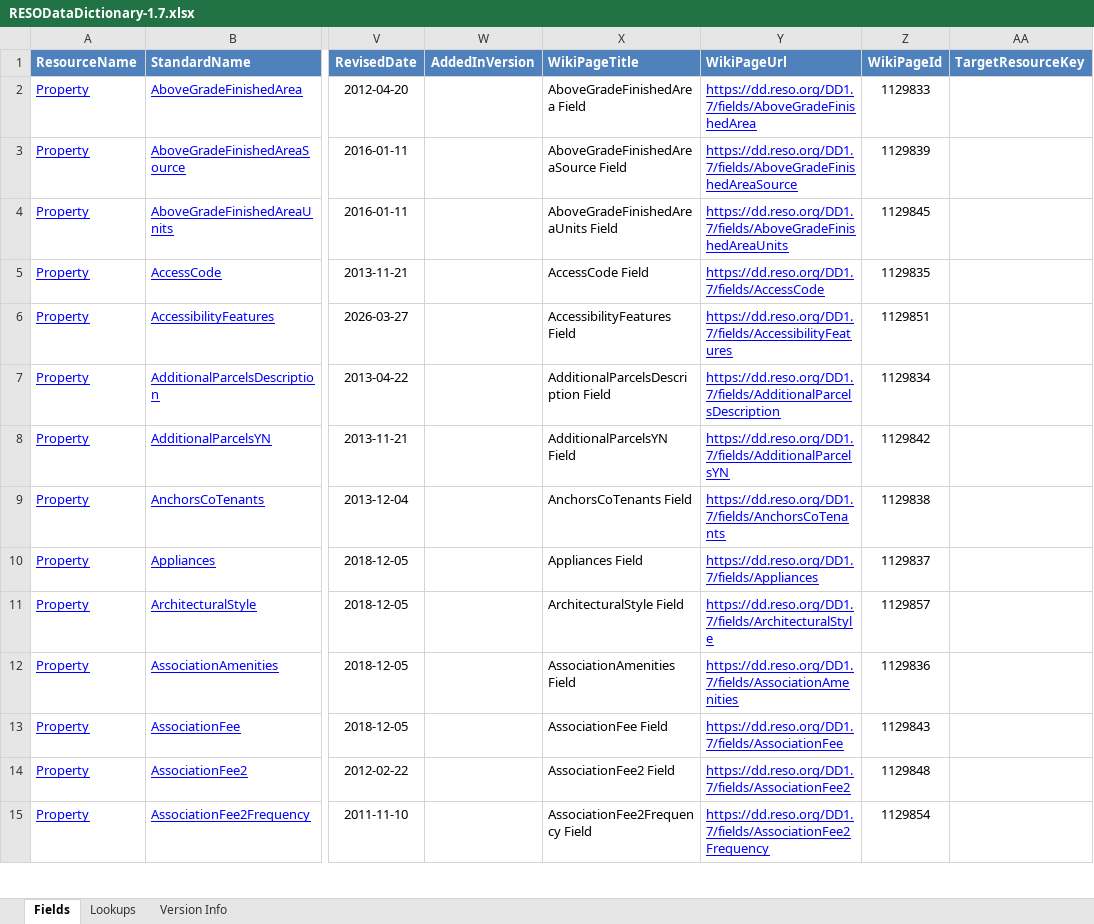
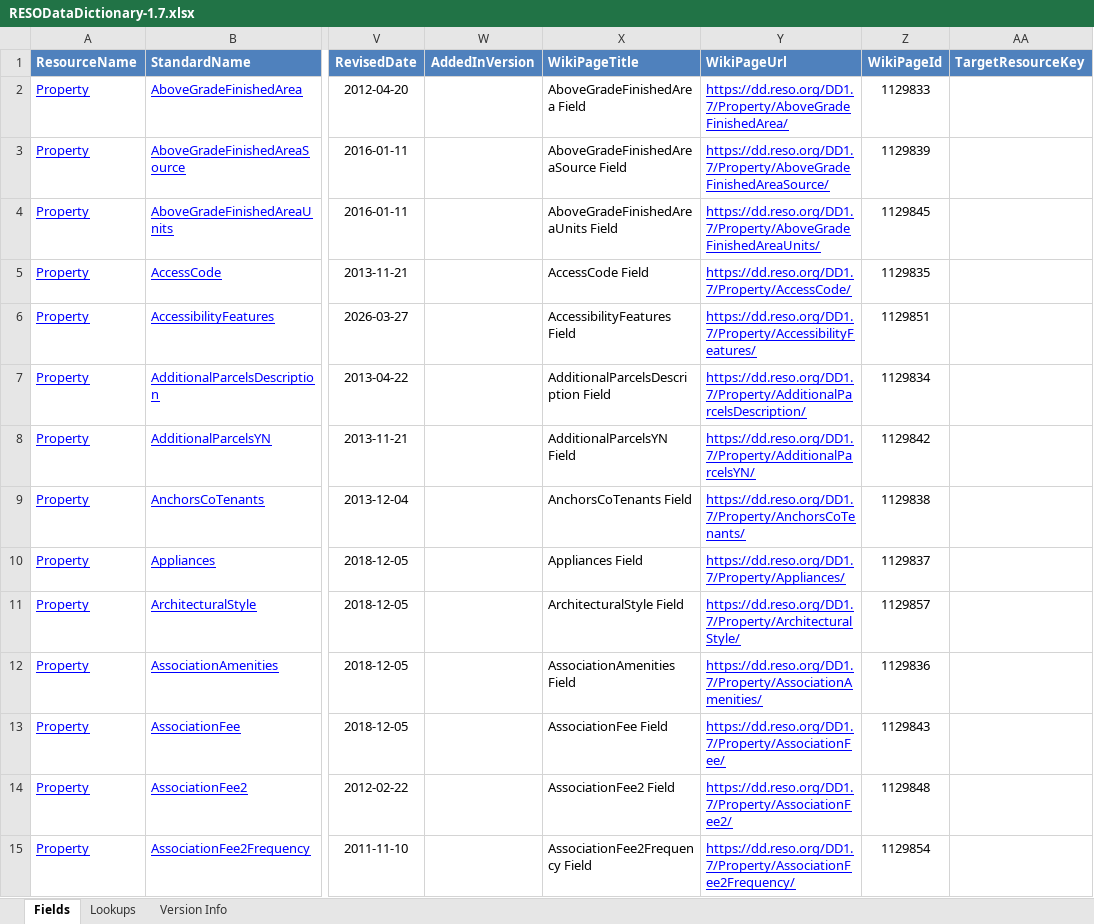
Before and after one commit to RESOStandards/transport, an Excel workbook: references/dd/RESODataDictionary-1.7.xlsx, sheet Fields, drawn as a sheet; only a part is shown, gaps mark what is left out; values as stored, in another font and other column widths than the file's, no borders; the diff covers the shown part only; the diff names each change by its address in the sheet, - before the commit and + after, or states it on an @@ line.

```diff
--- a/references/dd/RESODataDictionary-1.7.xlsx (sheet Fields)
+++ b/references/dd/RESODataDictionary-1.7.xlsx (sheet Fields)
-Y2 (WikiPageUrl): https://dd.reso.org/DD1.7/fields/AboveGradeFinishedArea
+Y2 (WikiPageUrl): https://dd.reso.org/DD1.7/Property/AboveGradeFinishedArea/
-Y3 (WikiPageUrl): https://dd.reso.org/DD1.7/fields/AboveGradeFinishedAreaSource
+Y3 (WikiPageUrl): https://dd.reso.org/DD1.7/Property/AboveGradeFinishedAreaSource/
-Y4 (WikiPageUrl): https://dd.reso.org/DD1.7/fields/AboveGradeFinishedAreaUnits
+Y4 (WikiPageUrl): https://dd.reso.org/DD1.7/Property/AboveGradeFinishedAreaUnits/
-Y5 (WikiPageUrl): https://dd.reso.org/DD1.7/fields/AccessCode
+Y5 (WikiPageUrl): https://dd.reso.org/DD1.7/Property/AccessCode/
-Y6 (WikiPageUrl): https://dd.reso.org/DD1.7/fields/AccessibilityFeatures
+Y6 (WikiPageUrl): https://dd.reso.org/DD1.7/Property/AccessibilityFeatures/
-Y7 (WikiPageUrl): https://dd.reso.org/DD1.7/fields/AdditionalParcelsDescription
+Y7 (WikiPageUrl): https://dd.reso.org/DD1.7/Property/AdditionalParcelsDescription/
-Y8 (WikiPageUrl): https://dd.reso.org/DD1.7/fields/AdditionalParcelsYN
+Y8 (WikiPageUrl): https://dd.reso.org/DD1.7/Property/AdditionalParcelsYN/
-Y9 (WikiPageUrl): https://dd.reso.org/DD1.7/fields/AnchorsCoTenants
+Y9 (WikiPageUrl): https://dd.reso.org/DD1.7/Property/AnchorsCoTenants/
-Y10 (WikiPageUrl): https://dd.reso.org/DD1.7/fields/Appliances
+Y10 (WikiPageUrl): https://dd.reso.org/DD1.7/Property/Appliances/
-Y11 (WikiPageUrl): https://dd.reso.org/DD1.7/fields/ArchitecturalStyle
+Y11 (WikiPageUrl): https://dd.reso.org/DD1.7/Property/ArchitecturalStyle/
-Y12 (WikiPageUrl): https://dd.reso.org/DD1.7/fields/AssociationAmenities
+Y12 (WikiPageUrl): https://dd.reso.org/DD1.7/Property/AssociationAmenities/
-Y13 (WikiPageUrl): https://dd.reso.org/DD1.7/fields/AssociationFee
+Y13 (WikiPageUrl): https://dd.reso.org/DD1.7/Property/AssociationFee/
-Y14 (WikiPageUrl): https://dd.reso.org/DD1.7/fields/AssociationFee2
+Y14 (WikiPageUrl): https://dd.reso.org/DD1.7/Property/AssociationFee2/
-Y15 (WikiPageUrl): https://dd.reso.org/DD1.7/fields/AssociationFee2Frequency
+Y15 (WikiPageUrl): https://dd.reso.org/DD1.7/Property/AssociationFee2Frequency/
```
Also changed, not shown: 1319 edited cells elsewhere in this sheet, 1 other file.
